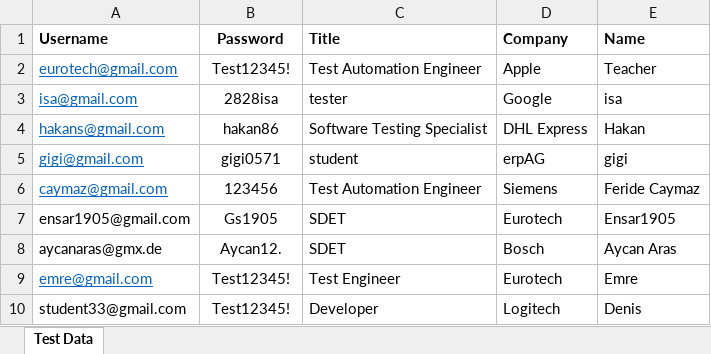
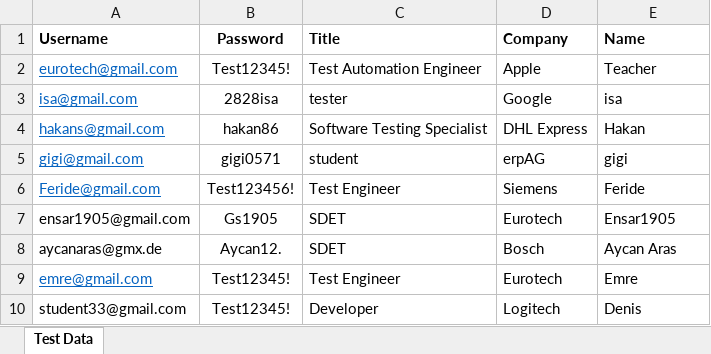
Before and after one commit to EmreUNAL09/ETS_B5TestNGSelenium, an Excel workbook: target/test-classes/EurotechTestB5.xlsx, sheet Test Data, drawn as a sheet; values as stored, in another font and other column widths than the file's, no borders; removed rows and columns are numbered as before the commit, all else as after; the diff names each change by its address in the sheet, - before the commit and + after, or states it on an @@ line.

Commit message:
TestNG Selenium 29.11.2022

```diff
--- a/target/test-classes/EurotechTestB5.xlsx (sheet Test Data)
+++ b/target/test-classes/EurotechTestB5.xlsx (sheet Test Data)
-row 6: caymaz@gmail.com | 123456 | Test Automation Engineer | Siemens | Feride Caymaz
+row 6: Feride@gmail.com | Test123456! | Test Engineer | Siemens | Feride
```
Also changed, not shown: 14 other files.
